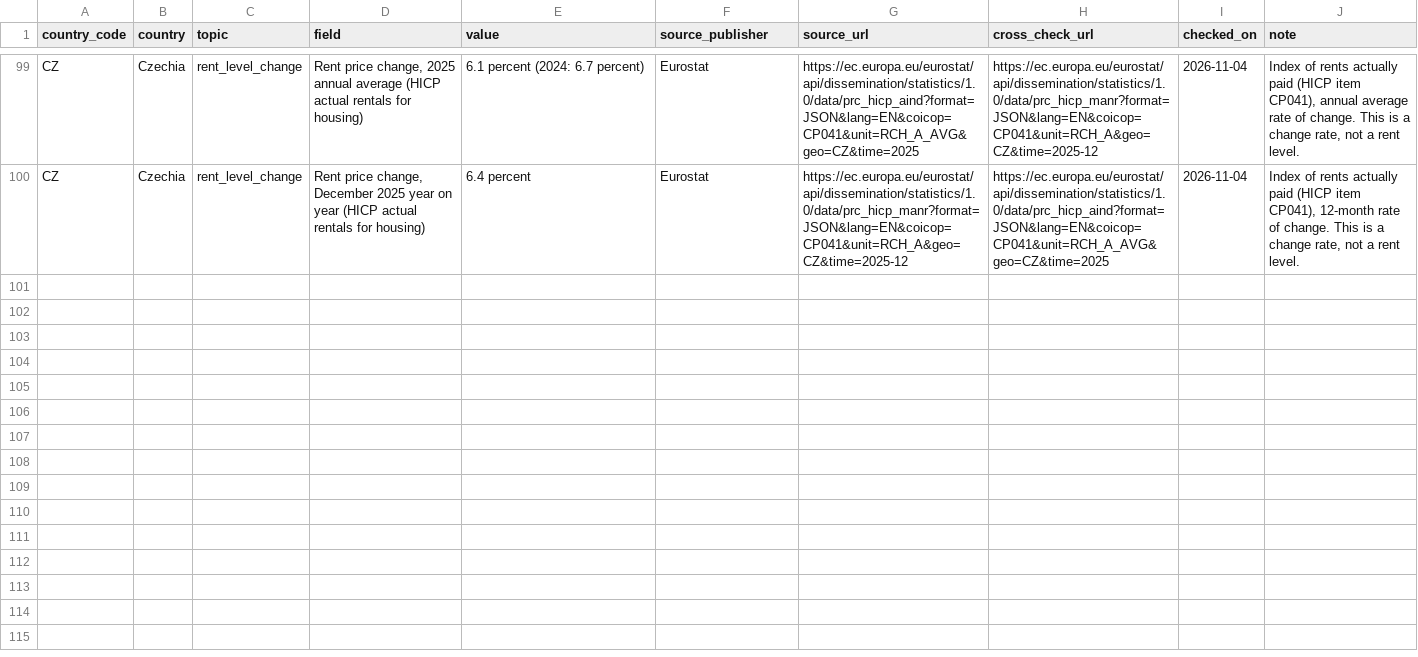
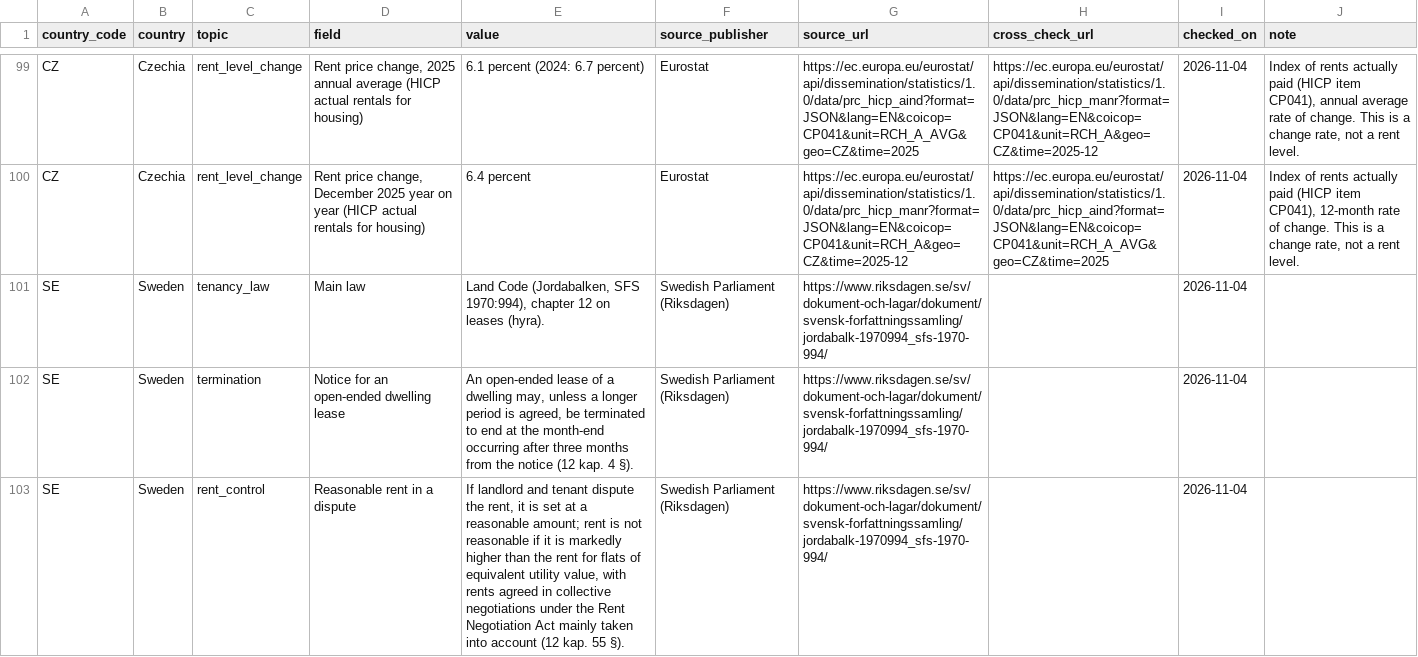
Before and after one commit to izirento/izirento-rent-index-international, a CSV file: all_countries_rent_landlord_rules.csv, drawn as a sheet; only a part is shown, gaps mark what is left out; the diff covers the shown part only.

Commit message:
Add Sweden

```diff
--- a/all_countries_rent_landlord_rules.csv
+++ b/all_countries_rent_landlord_rules.csv
@@ -100 +100,4 @@ CZ,Czechia,rent_level_change,"Rent price change, 2025 annual average (HICP actua
 CZ,Czechia,rent_level_change,"Rent price change, December 2025 year on year (HICP actual rentals for housing)",6.4 percent,Eurostat,https://ec.europa.eu/eurostat/api/dissemination/statistics/1.0/data/prc_hicp_manr?format=JSON&lang=EN&coicop=CP041&unit=RCH_A&geo=CZ&time=2025-12,https://ec.europa.eu/eurostat/api/dissemination/statistics/1.0/data/prc_hicp_aind?format=JSON&lang=EN&coicop=CP041&unit=RCH_A_AVG&geo=CZ&time=2025,2026-11-04,"Index of rents actually paid (HICP item CP041), 12-month rate of change. This is a change rate, not a rent level."
+SE,Sweden,tenancy_law,Main law,"Land Code (Jordabalken, SFS 1970:994), chapter 12 on leases (hyra).",Swedish Parliament (Riksdagen),https://www.riksdagen.se/sv/dokument-och-lagar/dokument/svensk-forfattningssamling/jordabalk-1970994_sfs-1970-994/,,2026-11-04,
+SE,Sweden,termination,Notice for an open-ended dwelling lease,"An open-ended lease of a dwelling may, unless a longer period is agreed, be terminated to end at the month-end occurring after three months from the notice (12 kap. 4 §).",Swedish Parliament (Riksdagen),https://www.riksdagen.se/sv/dokument-och-lagar/dokument/svensk-forfattningssamling/jordabalk-1970994_sfs-1970-994/,,2026-11-04,
+SE,Sweden,rent_control,Reasonable rent in a dispute,"If landlord and tenant dispute the rent, it is set at a reasonable amount; rent is not reasonable if it is markedly higher than the rent for flats of equivalent utility value, with rents agreed in collective negotiations under the Rent Negotiation Act mainly taken into account (12 kap. 55 §).",Swedish Parliament (Riksdagen),https://www.riksdagen.se/sv/dokument-och-lagar/dokument/svensk-forfattningssamling/jordabalk-1970994_sfs-1970-994/,,2026-11-04,
```
Also changed, not shown: 3 added rows elsewhere in this file, 4 other files.
